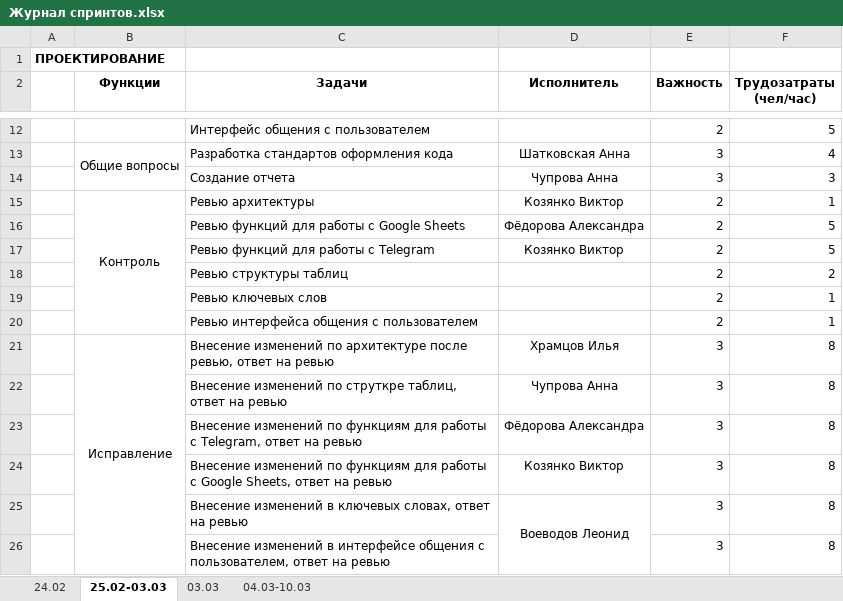
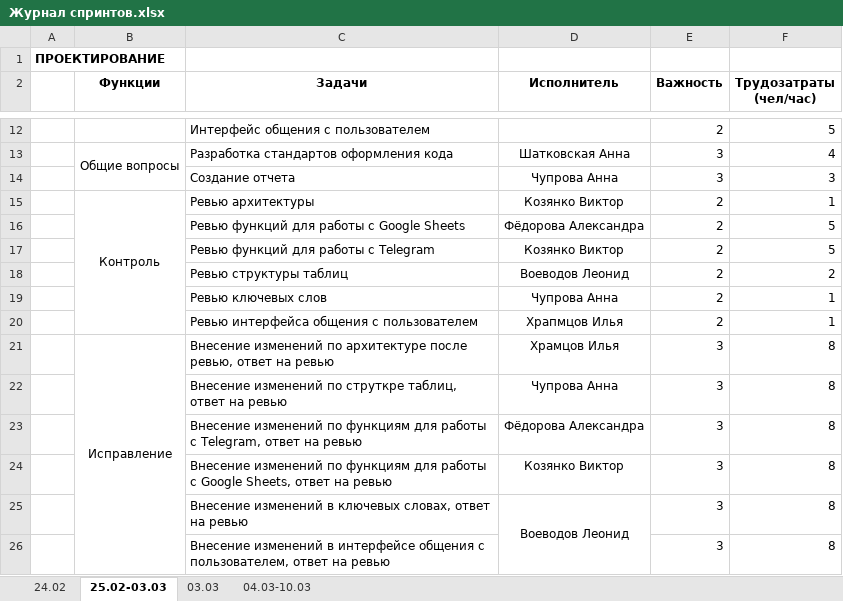
Before and after one commit to Alexandra0512/Chat-bot, an Excel workbook: Документы для команды/Журнал спринтов.xlsx, sheet 25.02-03.03, drawn as a sheet; only a part is shown, gaps mark what is left out; values as stored, in another font and other column widths than the file's, no borders; the diff names each change by its address in the sheet, - before the commit and + after, or states it on an @@ line.

Commit message:
27/02/2018

```diff
--- a/Документы для команды/Журнал спринтов.xlsx (sheet 25.02-03.03)
+++ b/Документы для команды/Журнал спринтов.xlsx (sheet 25.02-03.03)
-D18 (Исполнитель): (empty)
+D18 (Исполнитель): Воеводов Леонид
-D19 (Исполнитель): (empty)
+D19 (Исполнитель): Чупрова Анна
-D20 (Исполнитель): (empty)
+D20 (Исполнитель): Храпмцов Илья
```
